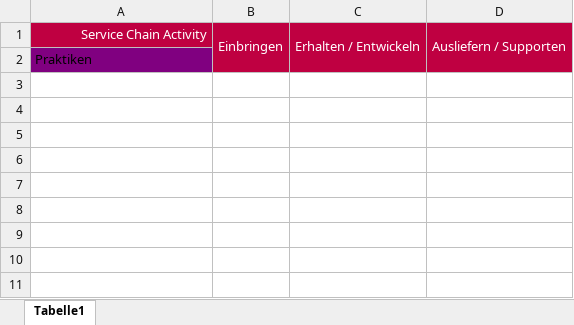
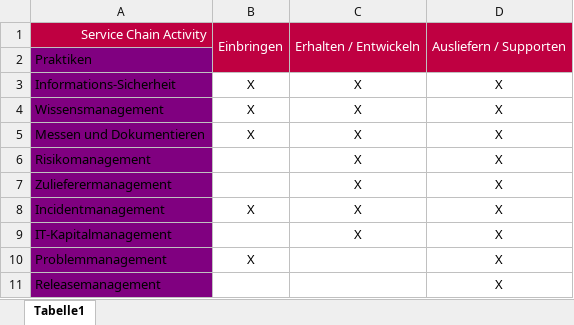
Before and after one commit to SebastianMeisel/ITIL4, an Excel workbook: Beispiel2_Service_Value_Chain.xlsx, sheet Tabelle1, drawn as a sheet; values as stored, in another font and other column widths than the file's, no borders; the diff names each change by its address in the sheet, - before the commit and + after, or states it on an @@ line.

```diff
--- a/Beispiel2_Service_Value_Chain.xlsx (sheet Tabelle1)
+++ b/Beispiel2_Service_Value_Chain.xlsx (sheet Tabelle1)
+row 3: Informations-Sicherheit | X | X | X
+row 4: Wissensmanagement | X | X | X
+row 5: Messen und Dokumentieren | X | X | X
+row 6: Risikomanagement |  | X | X
+row 7: Zulieferermanagement |  | X | X
+row 8: Incidentmanagement | X | X | X
+row 9: IT-Kapitalmanagement |  | X | X
+row 10: Problemmanagement | X |  | X
+row 11: Releasemanagement |  |  | X
```
Also changed, not shown: 18 other files.
